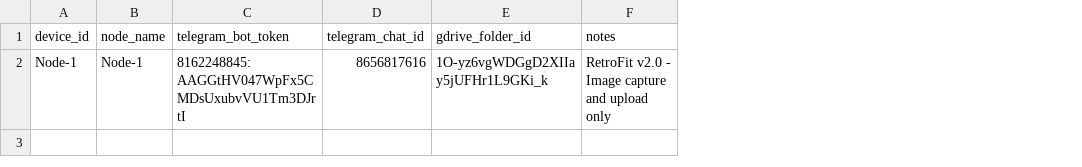
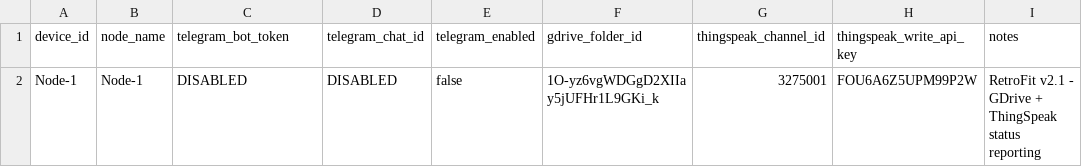
Before and after one commit to aditya08deole/Retro-EvaraFlow, a CSV file: credentials_store.csv, drawn as a sheet; addresses are those after the commit; the diff names each change by its address in the sheet, - before the commit and + after, or states it on an @@ line.

```diff
--- a/credentials_store.csv
+++ b/credentials_store.csv
+column E (telegram_enabled), row 2: false
+column G (thingspeak_channel_id), row 2: 3275001
+column H (thingspeak_write_api_key), row 2: FOU6A6Z5UPM99P2W
-C2 (telegram_bot_token): 8162248845:AAGGtHV047WpFx5CMDsUxubvVU1Tm3DJrtI
+C2 (telegram_bot_token): DISABLED
-D2 (telegram_chat_id): 8656817616
+D2 (telegram_chat_id): DISABLED
-I2 (notes): RetroFit v2.0 - Image capture and upload only
+I2 (notes): RetroFit v2.1 - GDrive + ThingSpeak status reporting
```
Also changed, not shown: 12 other files.
